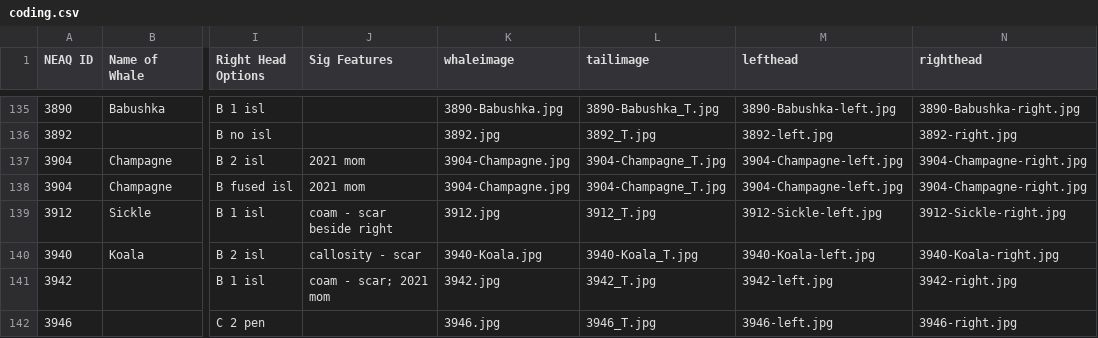
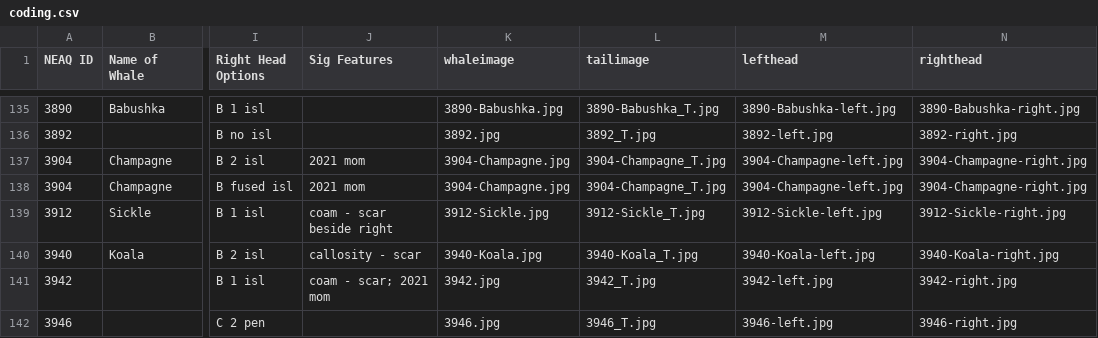
Before and after one commit to lizthompson07/DFO_IDapp, a CSV file: coding.csv, drawn as a sheet; only a part is shown, gaps mark what is left out; the diff names each change by its address in the sheet, - before the commit and + after, or states it on an @@ line.

Commit message:
update sickle

```diff
--- a/coding.csv
+++ b/coding.csv
-K139 (whaleimage): 3912.jpg
+K139 (whaleimage): 3912-Sickle.jpg
-L139 (tailimage): 3912_T.jpg
+L139 (tailimage): 3912-Sickle_T.jpg
```
Also changed, not shown: 3 other files.
